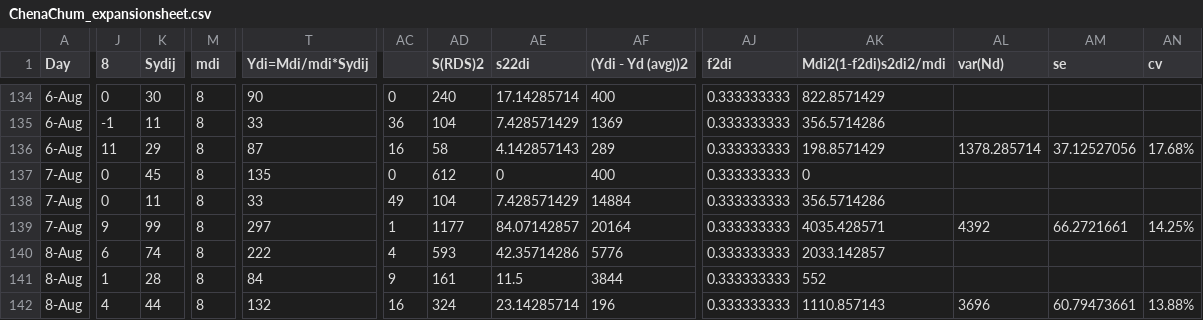
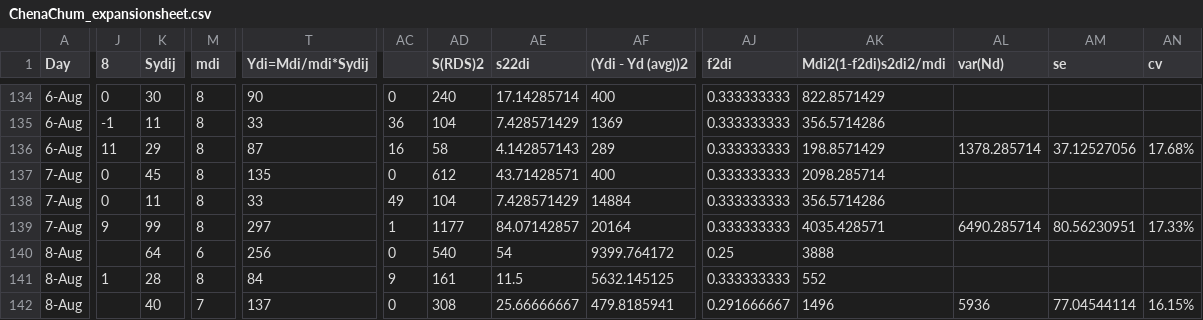
Before and after one commit to ADFG-DSF/ChenaSalcha_ChinookEscapement, a CSV file: 2026/flat_data/ChenaChum_expansionsheet.csv, drawn as a sheet; only a part is shown, gaps mark what is left out; the diff covers the shown part only; the diff names each change by its address in the sheet, - before the commit and + after, or states it on an @@ line.

```diff
--- a/2026/flat_data/ChenaChum_expansionsheet.csv
+++ b/2026/flat_data/ChenaChum_expansionsheet.csv
-AE137 (s22di): 0
+AE137 (s22di): 43.71428571
-AK137 (Mdi2(1-f2di)s2di2/mdi): 0
+AK137 (Mdi2(1-f2di)s2di2/mdi): 2098.285714
-AL139 (var(Nd)): 4392
+AL139 (var(Nd)): 6490.285714
-AM139 (se): 66.2721661
+AM139 (se): 80.56230951
-AN139 (cv): 14.25%
+AN139 (cv): 17.33%
-J140 (8): 6
+J140 (8): (empty)
-K140 (Sydij): 74
+K140 (Sydij): 64
-M140 (mdi): 8
+M140 (mdi): 6
-T140 (Ydi=Mdi/mdi*Sydij): 222
+T140 (Ydi=Mdi/mdi*Sydij): 256
-AC140: 4
+AC140: 0
-AD140 (S(RDS)2): 593
+AD140 (S(RDS)2): 540
-AE140 (s22di): 42.35714286
+AE140 (s22di): 54
-AF140 ((Ydi - Yd (avg))2): 5776
+AF140 ((Ydi - Yd (avg))2): 9399.764172
-AJ140 (f2di): 0.333333333
+AJ140 (f2di): 0.25
-AK140 (Mdi2(1-f2di)s2di2/mdi): 2033.142857
+AK140 (Mdi2(1-f2di)s2di2/mdi): 3888
-AF141 ((Ydi - Yd (avg))2): 3844
+AF141 ((Ydi - Yd (avg))2): 5632.145125
-J142 (8): 4
+J142 (8): (empty)
-K142 (Sydij): 44
+K142 (Sydij): 40
-M142 (mdi): 8
+M142 (mdi): 7
-T142 (Ydi=Mdi/mdi*Sydij): 132
+T142 (Ydi=Mdi/mdi*Sydij): 137
-AC142: 16
+AC142: 0
-AD142 (S(RDS)2): 324
+AD142 (S(RDS)2): 308
-AE142 (s22di): 23.14285714
+AE142 (s22di): 25.66666667
-AF142 ((Ydi - Yd (avg))2): 196
+AF142 ((Ydi - Yd (avg))2): 479.8185941
-AJ142 (f2di): 0.333333333
+AJ142 (f2di): 0.291666667
-AK142 (Mdi2(1-f2di)s2di2/mdi): 1110.857143
+AK142 (Mdi2(1-f2di)s2di2/mdi): 1496
-AL142 (var(Nd)): 3696
+AL142 (var(Nd)): 5936
-AM142 (se): 60.79473661
+AM142 (se): 77.04544114
-AN142 (cv): 13.88%
+AN142 (cv): 16.15%
```
Also changed, not shown: 69 edited cells elsewhere in this file, 2026/flat_data/ChenaClarity_vis20min.csv, 2026/flat_data/ChenaKing_expansionsheet.csv, 14 other files.
